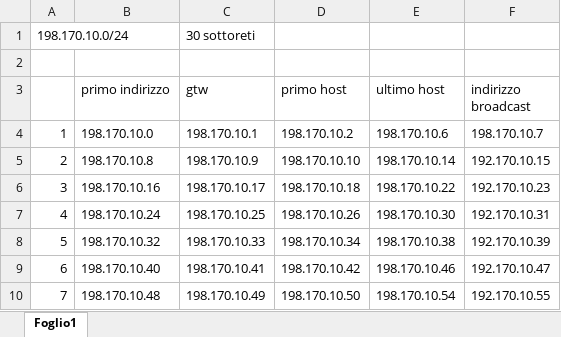
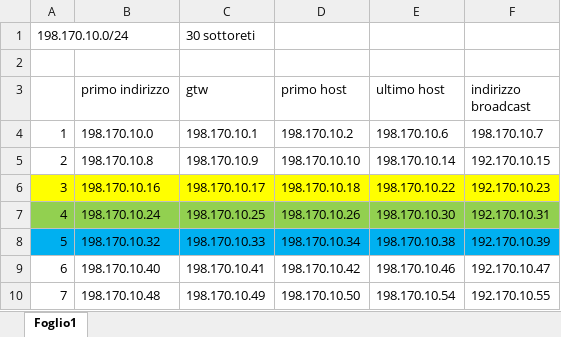
Before and after one commit to 1ErJhon1/Programmi, an Excel workbook: ESERCIZIO 1.xlsx, sheet Foglio1, drawn as a sheet; only a part is shown; values as stored, in another font and other column widths than the file's, no borders; the diff names each change by its address in the sheet, - before the commit and + after, or states it on an @@ line.

```diff
--- a/ESERCIZIO 1.xlsx (sheet Foglio1)
+++ b/ESERCIZIO 1.xlsx (sheet Foglio1)
-A6:F6 fill: none
+A6:F6 fill: #FFFF00
-A7:F7 fill: none
+A7:F7 fill: #92D050
-A8:F8 fill: none
+A8:F8 fill: #00B0F0
```
Also changed, not shown: 2 other files.
